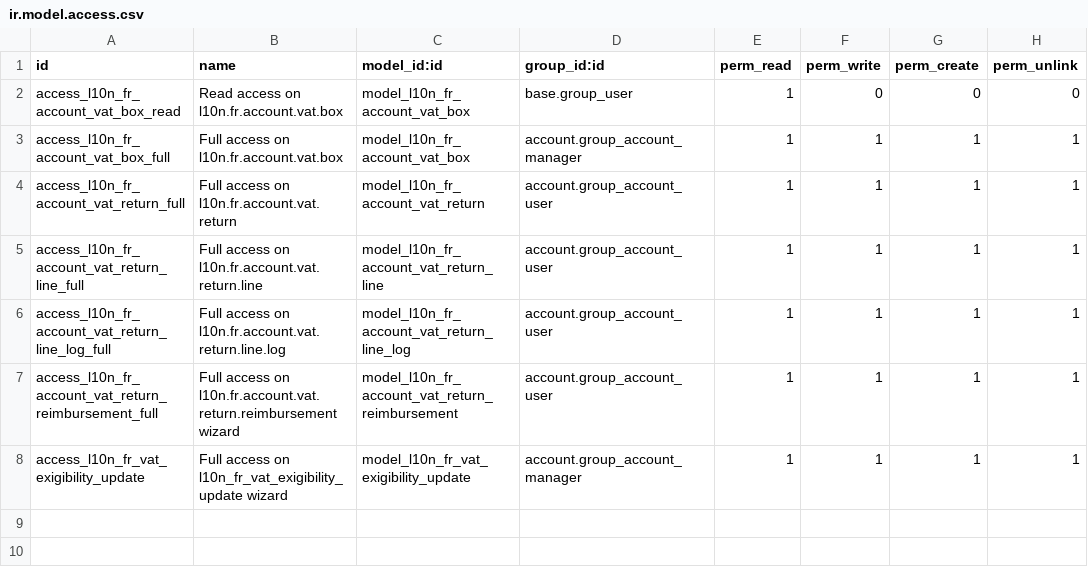
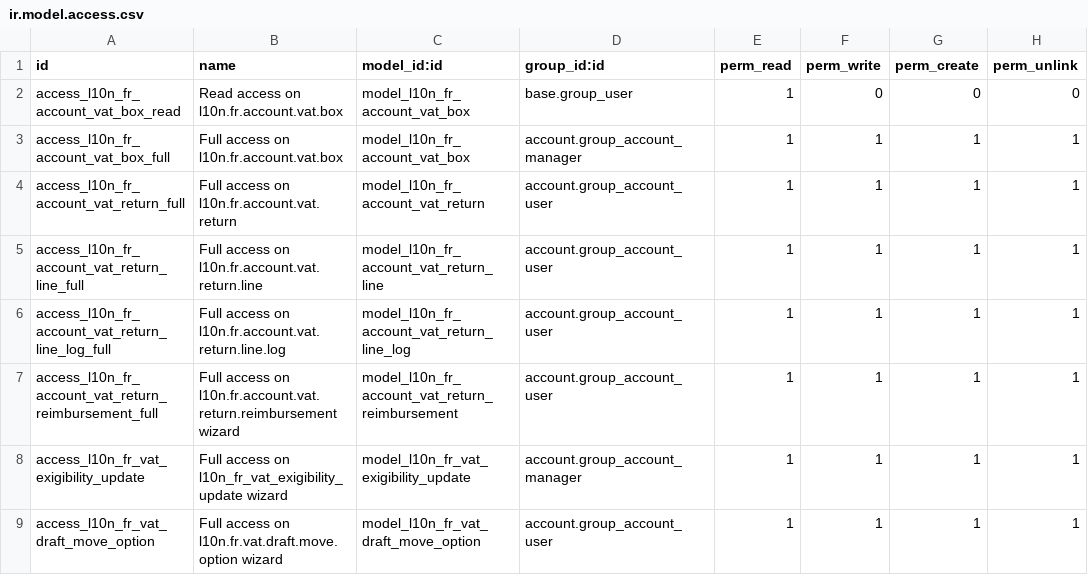
Before and after one commit to OCA/l10n-france, a CSV file: l10n_fr_account_vat_return/security/ir.model.access.csv, drawn as a sheet.

Commit message:
[IMP] vat_return: warn if draft moves are present (instead of raising an error)
When draft moves where present before end_date of the VAT return, we
used to raise an error. With this commit, we continue to raise an error if option
'fr_vat_update_lock_dates' is enabled on the accounting config page or if one of the draft
moves is the move of the previous VAT return. Otherwise, we start a
wizard that shows the draft moves and gives the choice to the user between
processing the draft moves or ignoring them.

```diff
--- a/l10n_fr_account_vat_return/security/ir.model.access.csv
+++ b/l10n_fr_account_vat_return/security/ir.model.access.csv
@@ -8 +8,2 @@ access_l10n_fr_account_vat_return_reimbursement_full,Full access on l10n.fr.acco
 access_l10n_fr_vat_exigibility_update,Full access on l10n_fr_vat_exigibility_update wizard,model_l10n_fr_vat_exigibility_update,account.group_account_manager,1,1,1,1
+access_l10n_fr_vat_draft_move_option,Full access on l10n.fr.vat.draft.move.option wizard,model_l10n_fr_vat_draft_move_option,account.group_account_user,1,1,1,1
```
Also changed, not shown: 7 other files.
